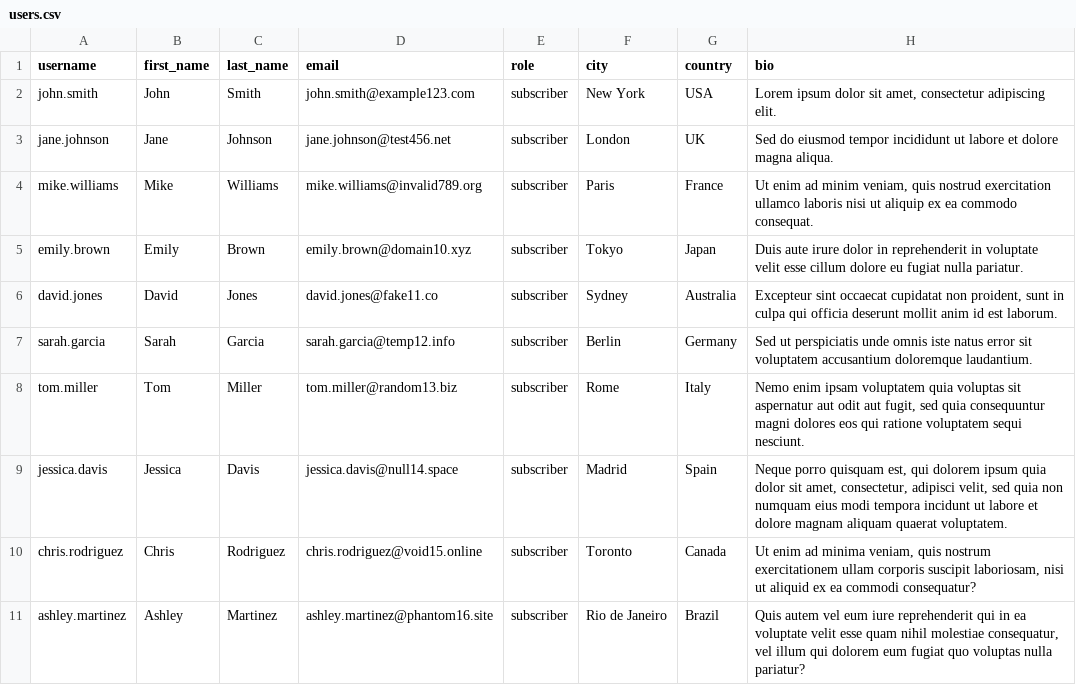
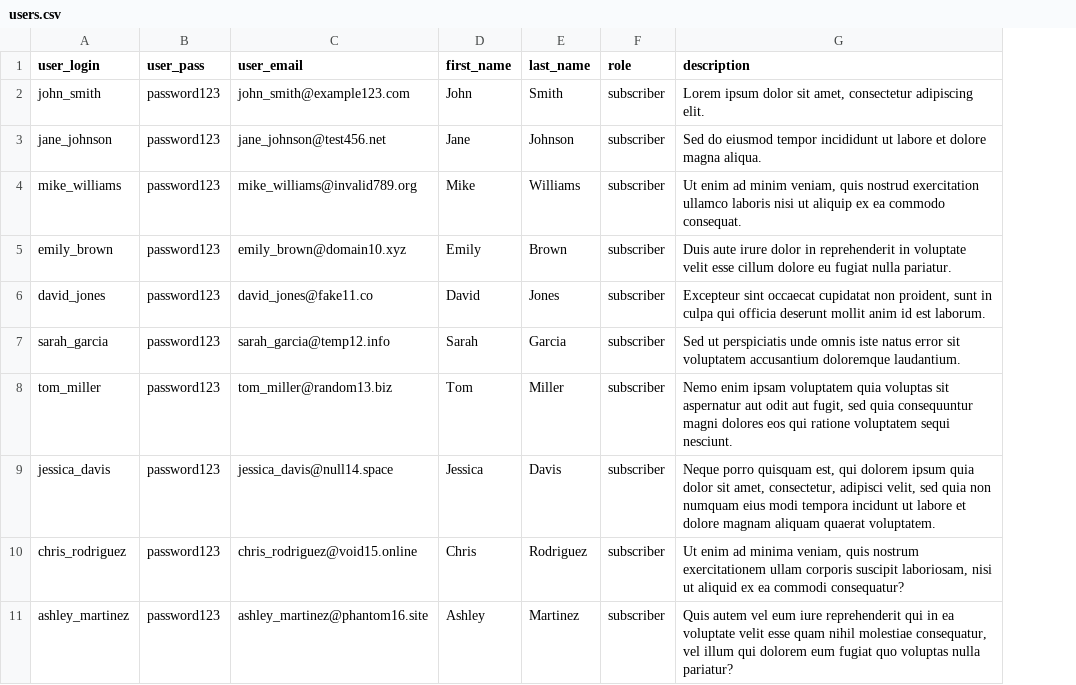
Before and after one commit to kirgw/kgwp-user-gen-imp, a CSV file: users.csv, drawn as a sheet; removed rows and columns are numbered as before the commit, all else as after; the diff names each change by its address in the sheet, - before the commit and + after, or states it on an @@ line.

```diff
--- a/users.csv
+++ b/users.csv
-column A (username), rows 2-11: john.smith | jane.johnson | mike.williams | emily.brown | david.jones | sarah.garcia | tom.miller | jessica.davis | chris.rodriguez | ashley.martinez
+column A (user_login), rows 2-11: john_smith | jane_johnson | mike_williams | emily_brown | david_jones | sarah_garcia | tom_miller | jessica_davis | chris_rodriguez | ashley_martinez
+column B (user_pass), rows 2-11: all password123
+column C (user_email), rows 2-11: john_smith@example123.com | jane_johnson@test456.net | mike_williams@invalid789.org | emily_brown@domain10.xyz | david_jones@fake11.co | sarah_garcia@temp12.info | tom_miller@random13.biz | jessica_davis@null14.space | chris_rodriguez@void15.online | ashley_martinez@phantom16.site
-column D (email), rows 2-11: john.smith@example123.com | jane.johnson@test456.net | mike.williams@invalid789.org | emily.brown@domain10.xyz | david.jones@fake11.co | sarah.garcia@temp12.info | tom.miller@random13.biz | jessica.davis@null14.space | chris.rodriguez@void15.online | ashley.martinez@phantom16.site
-column F (city), rows 2-11: New York | London | Paris | Tokyo | Sydney | Berlin | Rome | Madrid | Toronto | Rio de Janeiro
-column G (country), rows 2-11: USA | UK | France | Japan | Australia | Germany | Italy | Spain | Canada | Brazil
-G1: bio
+G1: description
```
Also changed, not shown: 5 other files.
